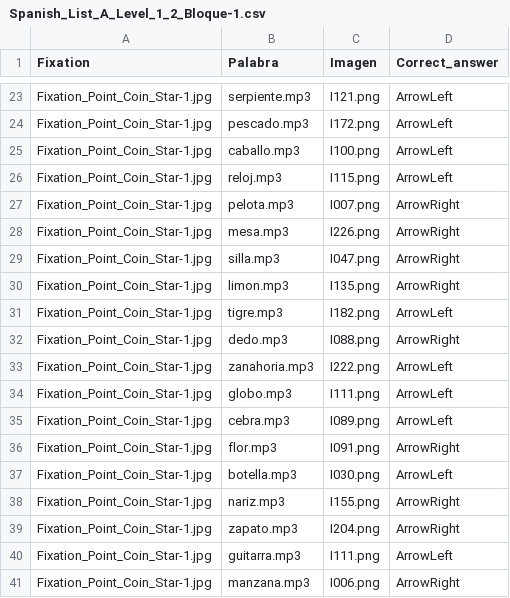
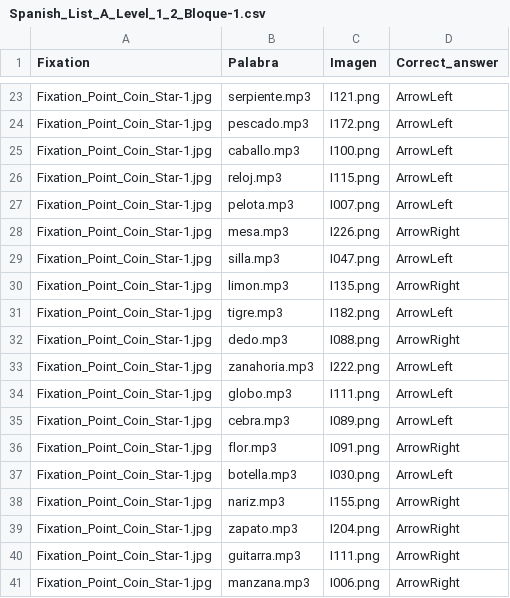
Before and after one commit to carlaps/pcibex2, a CSV file: chunk_includes/Spanish_List_A_Level_1_2_Bloque-1.csv, drawn as a sheet; only a part is shown, gaps mark what is left out.

```diff
--- a/chunk_includes/Spanish_List_A_Level_1_2_Bloque-1.csv
+++ b/chunk_includes/Spanish_List_A_Level_1_2_Bloque-1.csv
@@ -26,5 +26,5 @@ Fixation_Point_Coin_Star-1.jpg,caballo.mp3,I100.png,ArrowLeft
 Fixation_Point_Coin_Star-1.jpg,reloj.mp3,I115.png,ArrowLeft
-Fixation_Point_Coin_Star-1.jpg,pelota.mp3,I007.png,ArrowRight
+Fixation_Point_Coin_Star-1.jpg,pelota.mp3,I007.png,ArrowLeft
 Fixation_Point_Coin_Star-1.jpg,mesa.mp3,I226.png,ArrowRight
-Fixation_Point_Coin_Star-1.jpg,silla.mp3,I047.png,ArrowRight
+Fixation_Point_Coin_Star-1.jpg,silla.mp3,I047.png,ArrowLeft
 Fixation_Point_Coin_Star-1.jpg,limon.mp3,I135.png,ArrowRight
@@ -39,3 +39,3 @@ Fixation_Point_Coin_Star-1.jpg,nariz.mp3,I155.png,ArrowRight
 Fixation_Point_Coin_Star-1.jpg,zapato.mp3,I204.png,ArrowRight
-Fixation_Point_Coin_Star-1.jpg,guitarra.mp3,I111.png,ArrowLeft
+Fixation_Point_Coin_Star-1.jpg,guitarra.mp3,I111.png,ArrowRight
 Fixation_Point_Coin_Star-1.jpg,manzana.mp3,I006.png,ArrowRight
```
Also changed, not shown: chunk_includes/Spanish_List_A_Level_3_4_Bloque2.csv, 4 other files.
